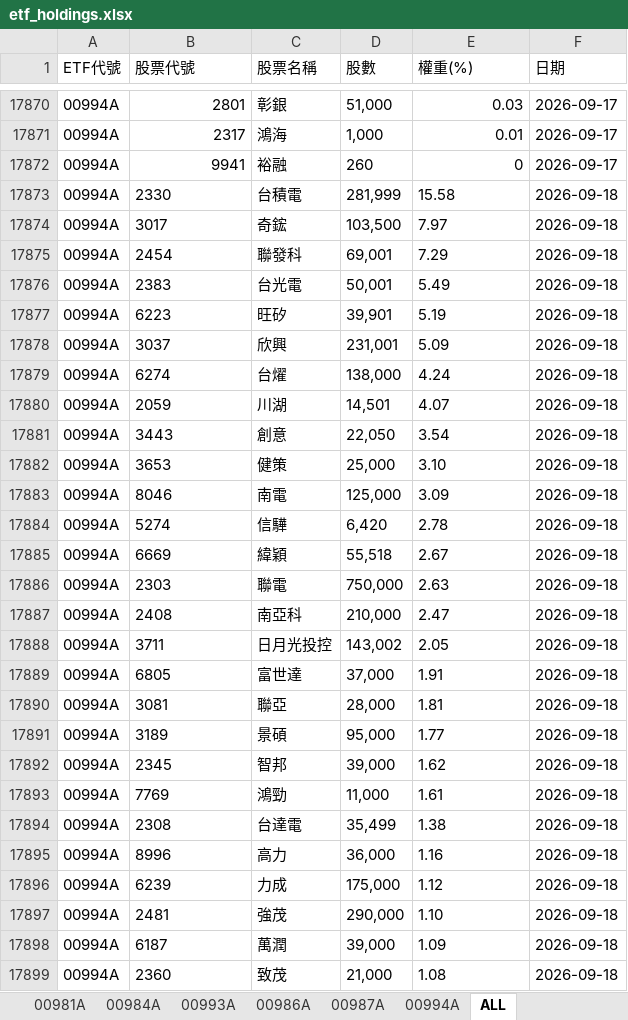
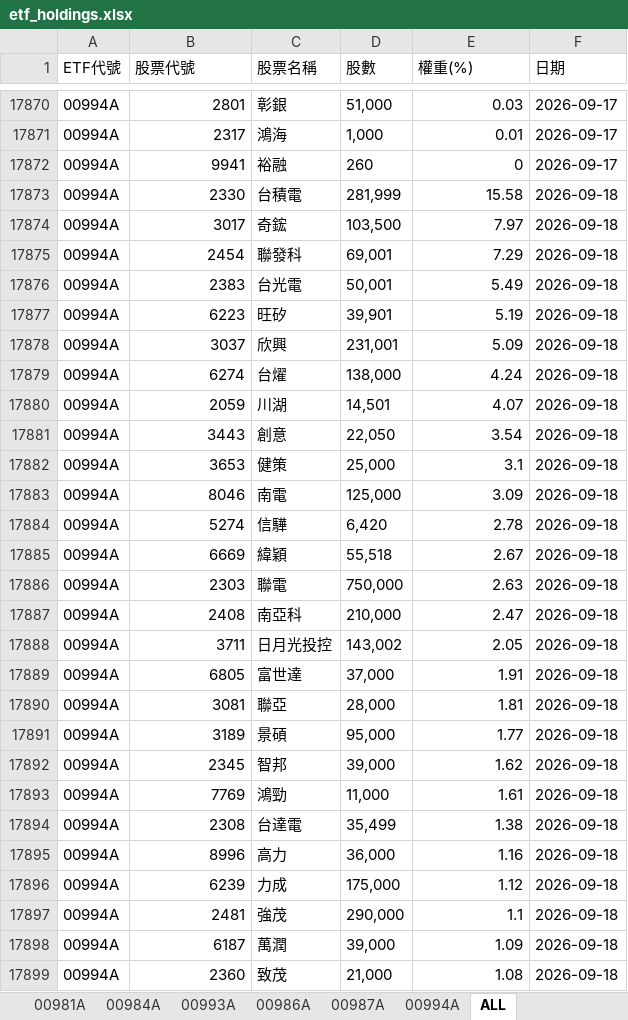
Before and after one commit to Terry-usdc/etf-auto-update, an Excel workbook: etf_holdings.xlsx, sheet ALL, drawn as a sheet; only a part is shown, gaps mark what is left out; values as stored, in another font and other column widths than the file's, no borders; the diff covers the shown part only; the diff names each change by its address in the sheet, - before the commit and + after, or states it on an @@ line.

```diff
--- a/etf_holdings.xlsx (sheet ALL)
+++ b/etf_holdings.xlsx (sheet ALL)
-B17873:B17899 alignment: left
+B17873:B17899 alignment: right
-E17873:E17881 alignment: left
+E17873:E17881 alignment: right
-E17882 (權重(%)): 3.10
+E17882 (權重(%)): 3.1
-E17883:E17896 alignment: left
+E17883:E17896 alignment: right
-E17897 (權重(%)): 1.10
+E17897 (權重(%)): 1.1
-E17898:E17899 alignment: left
+E17898:E17899 alignment: right
```
Also changed, not shown: 2 edited cells and cell formats elsewhere in this sheet, sheet 00994A, sheet 00981A.
